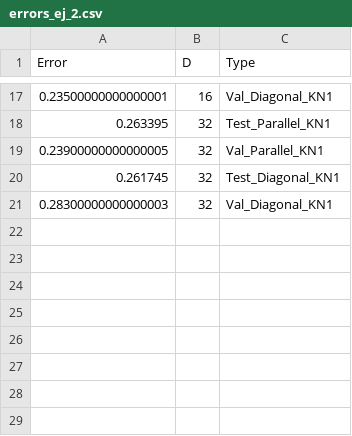
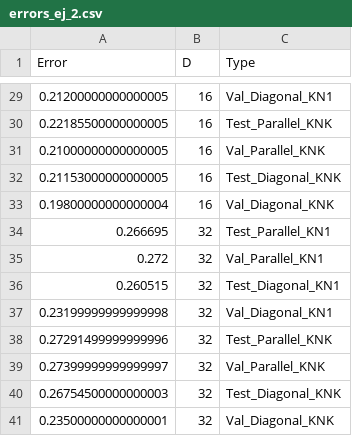
Before and after one commit to ZimmSebas/IAA, a CSV file: TP_4/errors_ej_2.csv, drawn as a sheet; only a part is shown, gaps mark what is left out; the diff covers the shown part only.

```diff
--- a/TP_4/errors_ej_2.csv
+++ b/TP_4/errors_ej_2.csv
@@ -17,5 +29,13 @@ Error,D,Type
-0.23500000000000001,16,Val_Diagonal_KN1
-0.263395,32,Test_Parallel_KN1
-0.23900000000000005,32,Val_Parallel_KN1
-0.261745,32,Test_Diagonal_KN1
-0.28300000000000003,32,Val_Diagonal_KN1
+0.21200000000000005,16,Val_Diagonal_KN1
+0.22185500000000005,16,Test_Parallel_KNK
+0.21000000000000005,16,Val_Parallel_KNK
+0.21153000000000005,16,Test_Diagonal_KNK
+0.19800000000000004,16,Val_Diagonal_KNK
+0.266695,32,Test_Parallel_KN1
+0.272,32,Val_Parallel_KN1
+0.260515,32,Test_Diagonal_KN1
+0.23199999999999998,32,Val_Diagonal_KN1
+0.27291499999999996,32,Test_Parallel_KNK
+0.27399999999999997,32,Val_Parallel_KNK
+0.26754500000000003,32,Test_Diagonal_KNK
+0.23500000000000001,32,Val_Diagonal_KNK
```
Also changed, not shown: 12 added rows and 15 edited cells elsewhere in this file, 2 other files.
